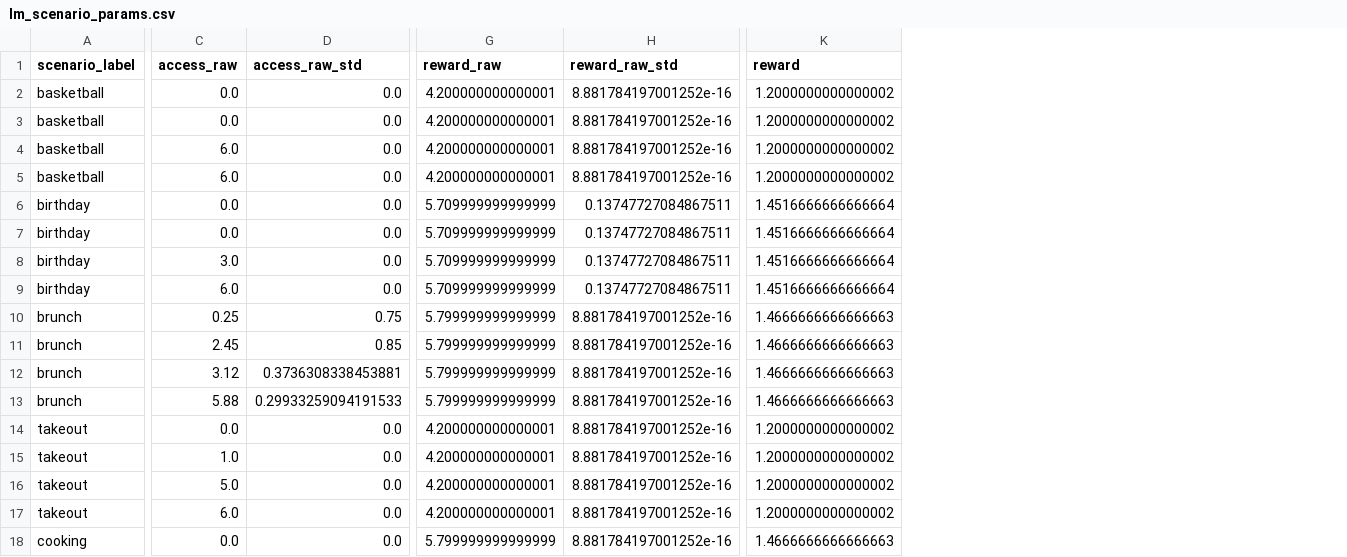
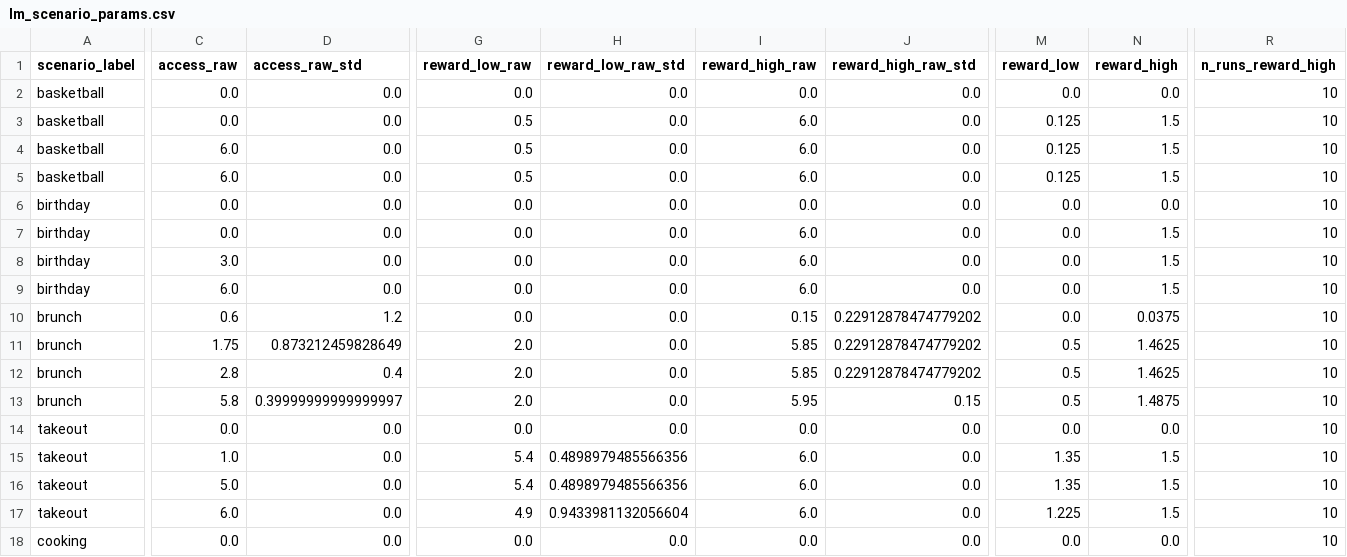
Before and after one commit to aliciamchen/sip, a CSV file: model/outputs/lm_scenario_params.csv, drawn as a sheet; only a part is shown, gaps mark what is left out; removed rows and columns are numbered as before the commit, all else as after; the diff covers the shown part only; the diff names each change by its address in the sheet, - before the commit and + after, or states it on an @@ line.

```diff
--- a/model/outputs/lm_scenario_params.csv
+++ b/model/outputs/lm_scenario_params.csv
-column G (reward_raw), rows 2-18: 4.200000000000001 | 4.200000000000001 | 4.200000000000001 | 4.200000000000001 | 5.709999999999999 | 5.709999999999999 | 5.709999999999999 | 5.709999999999999 | 5.799999999999999 | 5.799999999999999 | 5.799999999999999 | 5.799999999999999 | 4.200000000000001 | 4.200000000000001 | 4.200000000000001 | 4.200000000000001 | 5.799999999999999
-column H (reward_raw_std), rows 2-18: 8.881784197001252e-16 | 8.881784197001252e-16 | 8.881784197001252e-16 | 8.881784197001252e-16 | 0.13747727084867511 | 0.13747727084867511 | 0.13747727084867511 | 0.13747727084867511 | 8.881784197001252e-16 | 8.881784197001252e-16 | 8.881784197001252e-16 | 8.881784197001252e-16 | 8.881784197001252e-16 | 8.881784197001252e-16 | 8.881784197001252e-16 | 8.881784197001252e-16 | 8.881784197001252e-16
+column G (reward_low_raw), rows 2-18: 0.0 | 0.5 | 0.5 | 0.5 | 0.0 | 0.0 | 0.0 | 0.0 | 0.0 | 2.0 | 2.0 | 2.0 | 0.0 | 5.4 | 5.4 | 4.9 | 0.0
+column H (reward_low_raw_std), rows 2-18: 0.0 | 0.0 | 0.0 | 0.0 | 0.0 | 0.0 | 0.0 | 0.0 | 0.0 | 0.0 | 0.0 | 0.0 | 0.0 | 0.4898979485566356 | 0.4898979485566356 | 0.9433981132056604 | 0.0
+column I (reward_high_raw), rows 2-18: 0.0 | 6.0 | 6.0 | 6.0 | 0.0 | 6.0 | 6.0 | 6.0 | 0.15 | 5.85 | 5.85 | 5.95 | 0.0 | 6.0 | 6.0 | 6.0 | 0.0
+column J (reward_high_raw_std), rows 2-18: 0.0 | 0.0 | 0.0 | 0.0 | 0.0 | 0.0 | 0.0 | 0.0 | 0.22912878474779202 | 0.22912878474779202 | 0.22912878474779202 | 0.15 | 0.0 | 0.0 | 0.0 | 0.0 | 0.0
-column K (reward), rows 2-18: 1.2000000000000002 | 1.2000000000000002 | 1.2000000000000002 | 1.2000000000000002 | 1.4516666666666664 | 1.4516666666666664 | 1.4516666666666664 | 1.4516666666666664 | 1.4666666666666663 | 1.4666666666666663 | 1.4666666666666663 | 1.4666666666666663 | 1.2000000000000002 | 1.2000000000000002 | 1.2000000000000002 | 1.2000000000000002 | 1.4666666666666663
+column M (reward_low), rows 2-18: 0.0 | 0.125 | 0.125 | 0.125 | 0.0 | 0.0 | 0.0 | 0.0 | 0.0 | 0.5 | 0.5 | 0.5 | 0.0 | 1.35 | 1.35 | 1.225 | 0.0
+column N (reward_high), rows 2-18: 0.0 | 1.5 | 1.5 | 1.5 | 0.0 | 1.5 | 1.5 | 1.5 | 0.0375 | 1.4625 | 1.4625 | 1.4875 | 0.0 | 1.5 | 1.5 | 1.5 | 0.0
+column R (n_runs_reward_high), rows 2-18: all 10
-C10 (access_raw): 0.25
+C10 (access_raw): 0.6
-D10 (access_raw_std): 0.75
+D10 (access_raw_std): 1.2
-C11 (access_raw): 2.45
+C11 (access_raw): 1.75
-D11 (access_raw_std): 0.85
+D11 (access_raw_std): 0.873212459828649
-C12 (access_raw): 3.12
+C12 (access_raw): 2.8
-D12 (access_raw_std): 0.3736308338453881
+D12 (access_raw_std): 0.4
-C13 (access_raw): 5.88
+C13 (access_raw): 5.8
-D13 (access_raw_std): 0.29933259094191533
+D13 (access_raw_std): 0.39999999999999997
```
Also changed, not shown: 105 edited cells elsewhere in this file, model/outputs/forward_planning_fit_results.csv, model/outputs/forward_planning_fits.csv, 10 other files.
